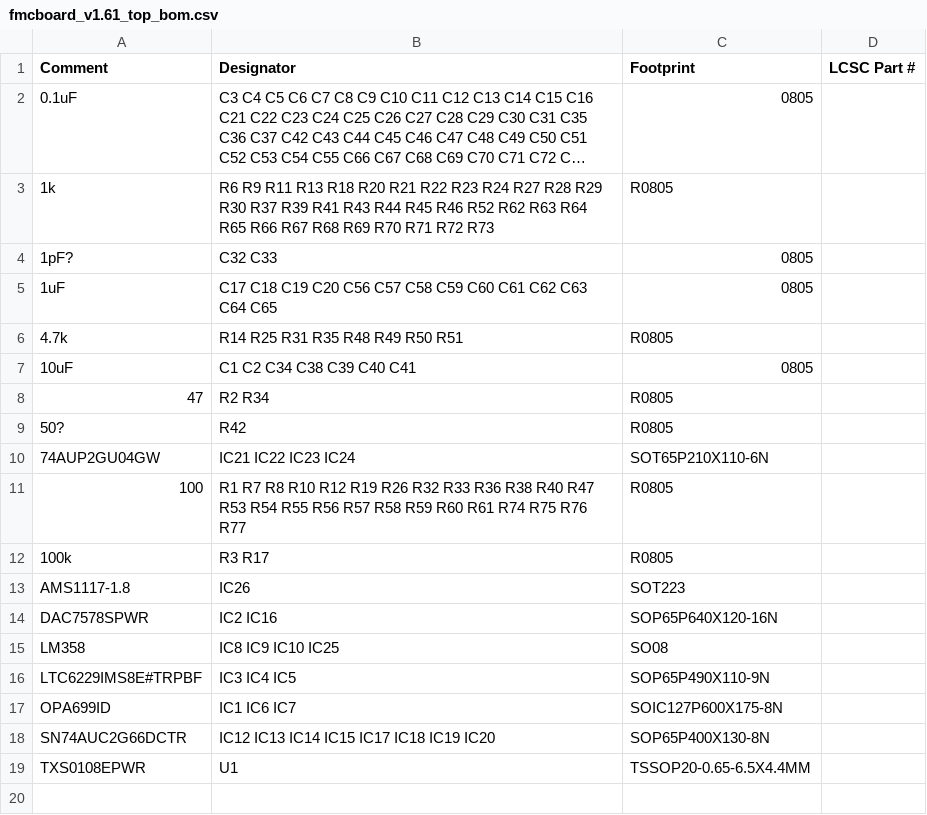
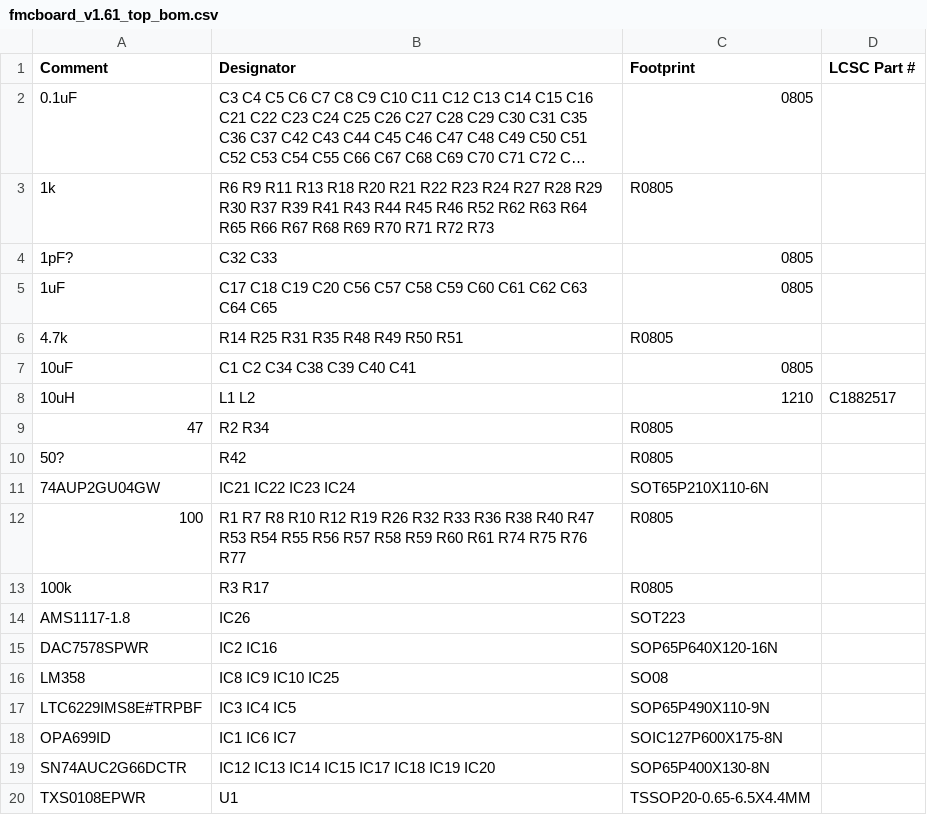
Before and after one commit to troycriss/LL10G_Cyclone10GX_1, a CSV file: fmcboard_eagle/fmcboard_v1.61_top_bom.csv, drawn as a sheet; long unchanged cells end in ….

```diff
--- a/fmcboard_eagle/fmcboard_v1.61_top_bom.csv
+++ b/fmcboard_eagle/fmcboard_v1.61_top_bom.csv
@@ -7,2 +7,3 @@ Comment,Designator,Footprint,LCSC Part #
 10uF,C1 C2 C34 C38 C39 C40 C41,0805,
+10uH,L1 L2,1210,C1882517
 47,R2 R34,R0805,
```
Also changed, not shown: fmcboard_eagle/fmcboard_v1.61_top_cpl.csv, 5 other files.
